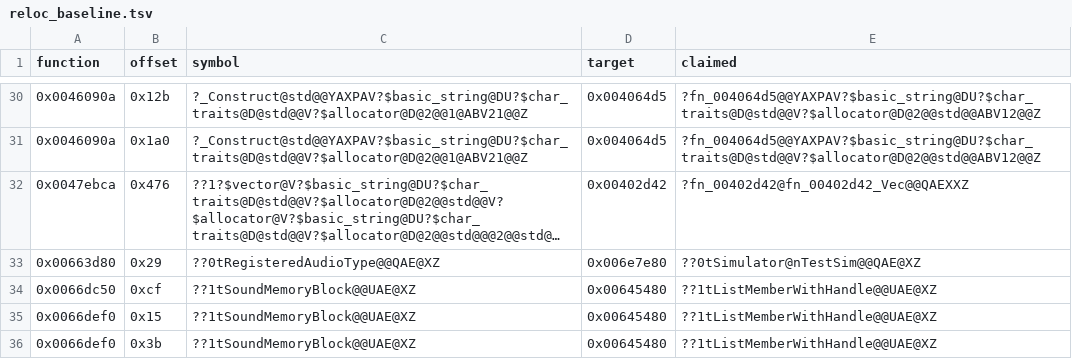
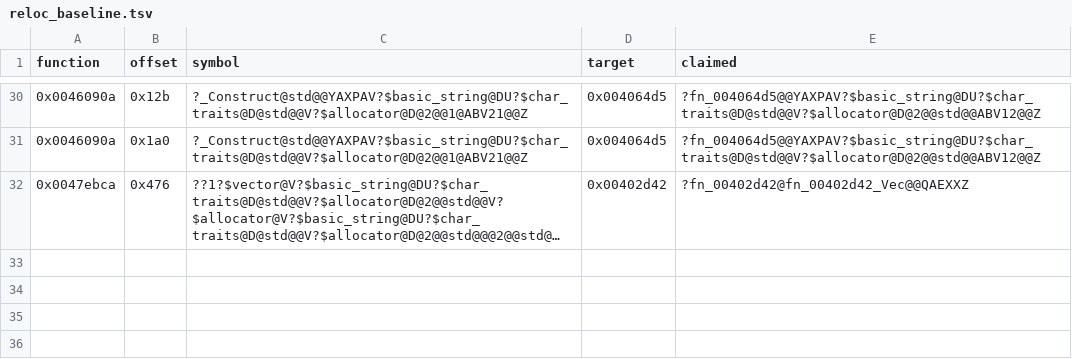
Before and after one commit to marinohardin/SFC2-decomp, a TSV file: analysis/results/reloc_baseline.tsv, drawn as a sheet; only a part is shown, gaps mark what is left out; long unchanged cells end in …; the diff names each change by its address in the sheet, - before the commit and + after, or states it on an @@ line.

Commit message:
fix(harness): add the folded class; refuse a session's new stand-in
Bodies the original folded into one address give the target several
evidence names; a caller naming one of them resolves by name, so that
is a warning (folded), not an error. An exact function's stand-in that
the startup --all did not have is still refused by the Stop hook.

```diff
--- a/analysis/results/reloc_baseline.tsv
+++ b/analysis/results/reloc_baseline.tsv
-row 33: 0x00663d80 | 0x29 | ??0tRegisteredAudioType@@QAE@XZ | 0x006e7e80 | ??0tSimulator@nTestSim@@QAE@XZ
-row 34: 0x0066dc50 | 0xcf | ??1tSoundMemoryBlock@@UAE@XZ | 0x00645480 | ??1tListMemberWithHandle@@UAE@XZ
-row 35: 0x0066def0 | 0x15 | ??1tSoundMemoryBlock@@UAE@XZ | 0x00645480 | ??1tListMemberWithHandle@@UAE@XZ
-row 36: 0x0066def0 | 0x3b | ??1tSoundMemoryBlock@@UAE@XZ | 0x00645480 | ??1tListMemberWithHandle@@UAE@XZ
```
Also changed, not shown: 4 other files.
